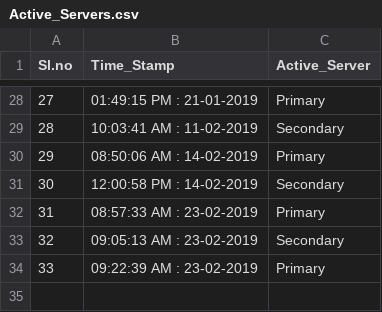
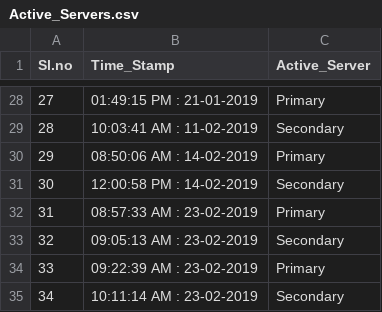
Before and after one commit to vijaykkumar/SPM, a CSV file: Active_Servers.csv, drawn as a sheet; only a part is shown, gaps mark what is left out.

Commit message:
Active server changes

```diff
--- a/Active_Servers.csv
+++ b/Active_Servers.csv
@@ -34 +34,2 @@ Sl.no,Time_Stamp,Active_Server
 33,09:22:39 AM : 23-02-2019,Primary
+34,10:11:14 AM : 23-02-2019,Secondary
```
